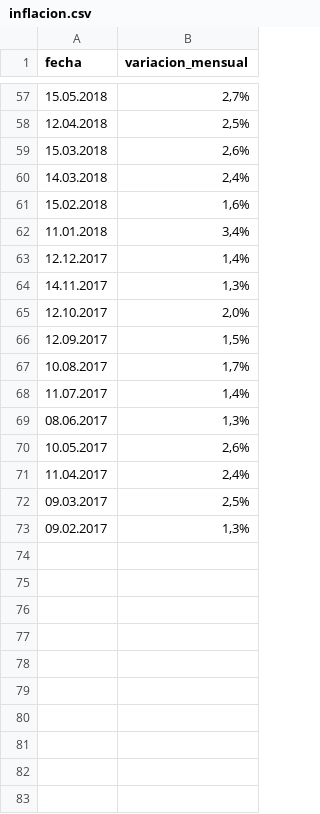
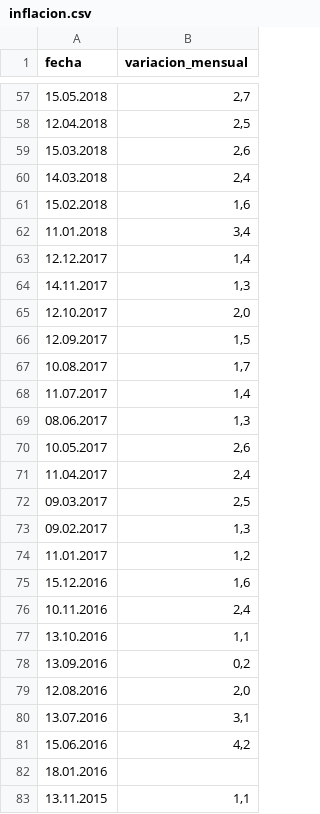
Before and after one commit to ispc-programador2022/SSTTT5, a CSV file: inflacion.csv, drawn as a sheet; only a part is shown, gaps mark what is left out; the diff covers the shown part only.

```diff
--- a/inflacion.csv
+++ b/inflacion.csv
@@ -57,17 +57,27 @@ fecha,variacion_mensual
-15.05.2018,"2,7%"
-12.04.2018,"2,5%"
-15.03.2018,"2,6%"
-14.03.2018,"2,4%"
-15.02.2018,"1,6%"
-11.01.2018,"3,4%"
-12.12.2017,"1,4%"
-14.11.2017,"1,3%"
-12.10.2017,"2,0%"
-12.09.2017,"1,5%"
-10.08.2017,"1,7%"
-11.07.2017,"1,4%"
-08.06.2017,"1,3%"
-10.05.2017,"2,6%"
-11.04.2017,"2,4%"
-09.03.2017,"2,5%"
-09.02.2017,"1,3%"
+15.05.2018,"2,7"
+12.04.2018,"2,5"
+15.03.2018,"2,6"
+14.03.2018,"2,4"
+15.02.2018,"1,6"
+11.01.2018,"3,4"
+12.12.2017,"1,4"
+14.11.2017,"1,3"
+12.10.2017,"2,0"
+12.09.2017,"1,5"
+10.08.2017,"1,7"
+11.07.2017,"1,4"
+08.06.2017,"1,3"
+10.05.2017,"2,6"
+11.04.2017,"2,4"
+09.03.2017,"2,5"
+09.02.2017,"1,3"
+11.01.2017,"1,2"
+15.12.2016,"1,6"
+10.11.2016,"2,4"
+13.10.2016,"1,1"
+13.09.2016,"0,2"
+12.08.2016,"2,0"
+13.07.2016,"3,1"
+15.06.2016,"4,2"
+18.01.2016,
+13.11.2015,"1,1"
```
Also changed, not shown: 8 added rows and 54 edited cells elsewhere in this file, ventas.csv, 7 other files.
